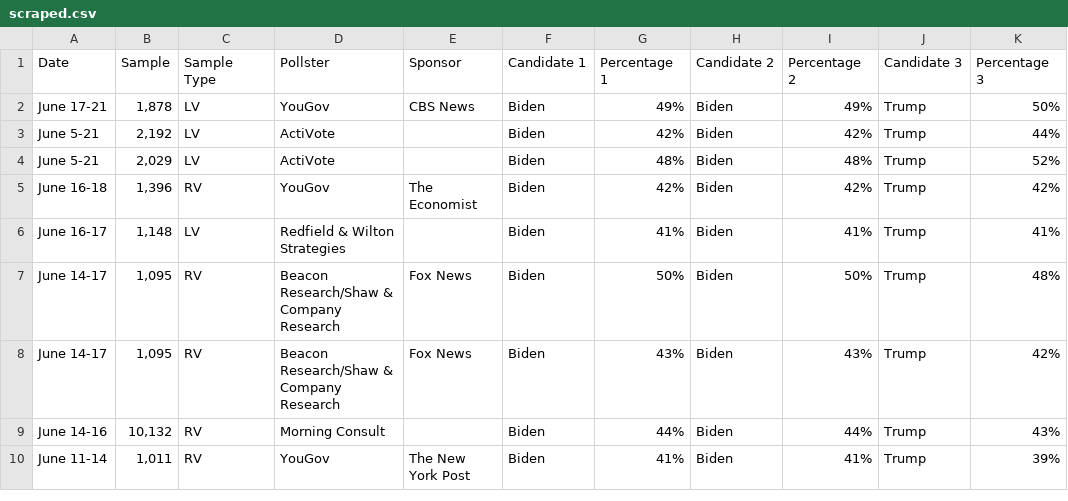
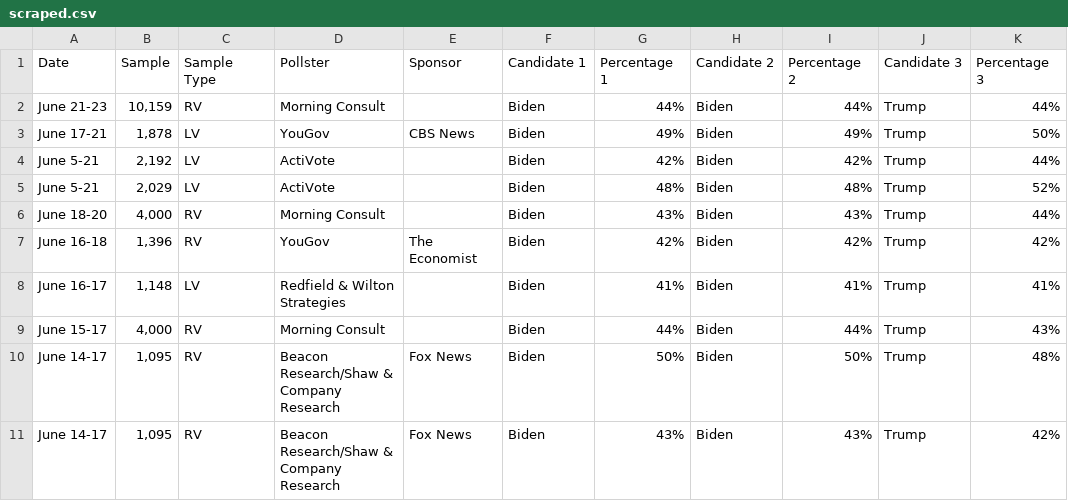
Before and after one commit to bi-cnc/USA_president_2024, a CSV file: scraped.csv, drawn as a sheet; removed rows and columns are numbered as before the commit, all else as after; the diff names each change by its address in the sheet, - before the commit and + after, or states it on an @@ line.

Commit message:
Update scraped.csv

```diff
--- a/scraped.csv
+++ b/scraped.csv
+row 2: June 21-23 | 10,159 | RV | Morning Consult |  | Biden | 44% | Biden | 44% | Trump | 44%
+row 6: June 18-20 | 4,000 | RV | Morning Consult |  | Biden | 43% | Biden | 43% | Trump | 44%
+row 9: June 15-17 | 4,000 | RV | Morning Consult |  | Biden | 44% | Biden | 44% | Trump | 43%
-row 9: June 14-16 | 10,132 | RV | Morning Consult |  | Biden | 44% | Biden | 44% | Trump | 43%
-row 10: June 11-14 | 1,011 | RV | YouGov | The New York Post | Biden | 41% | Biden | 41% | Trump | 39%
```
